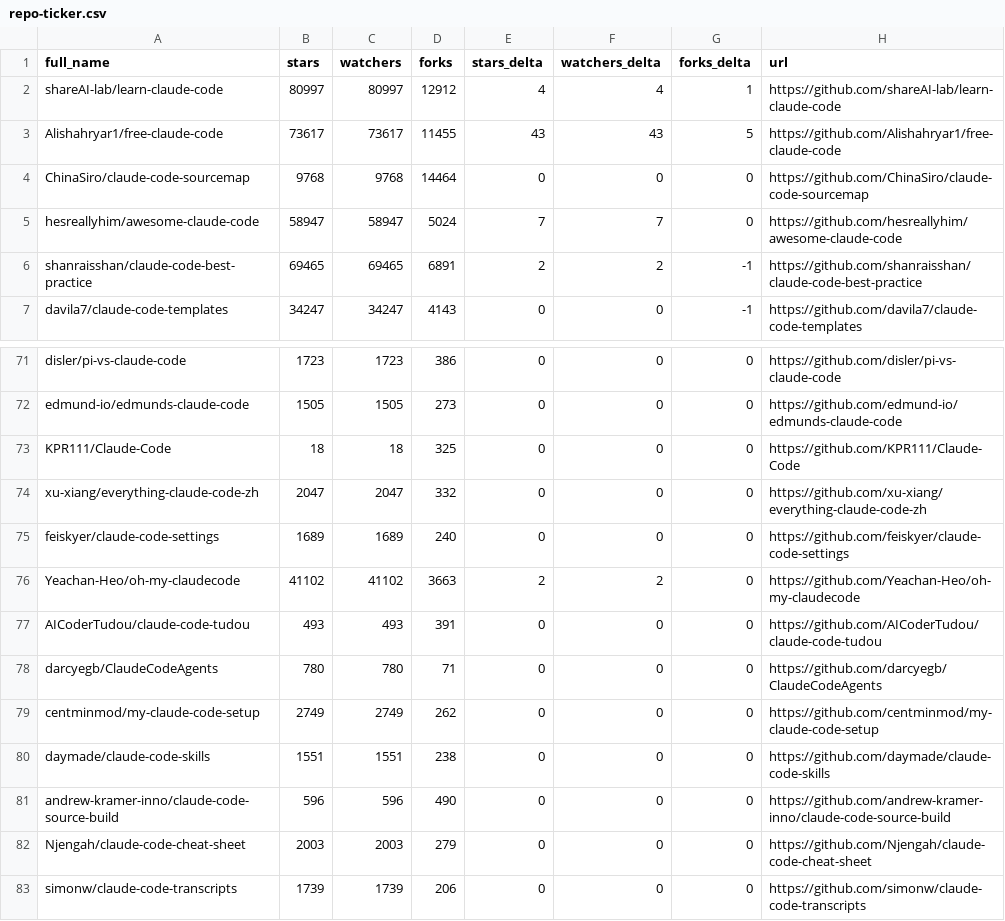
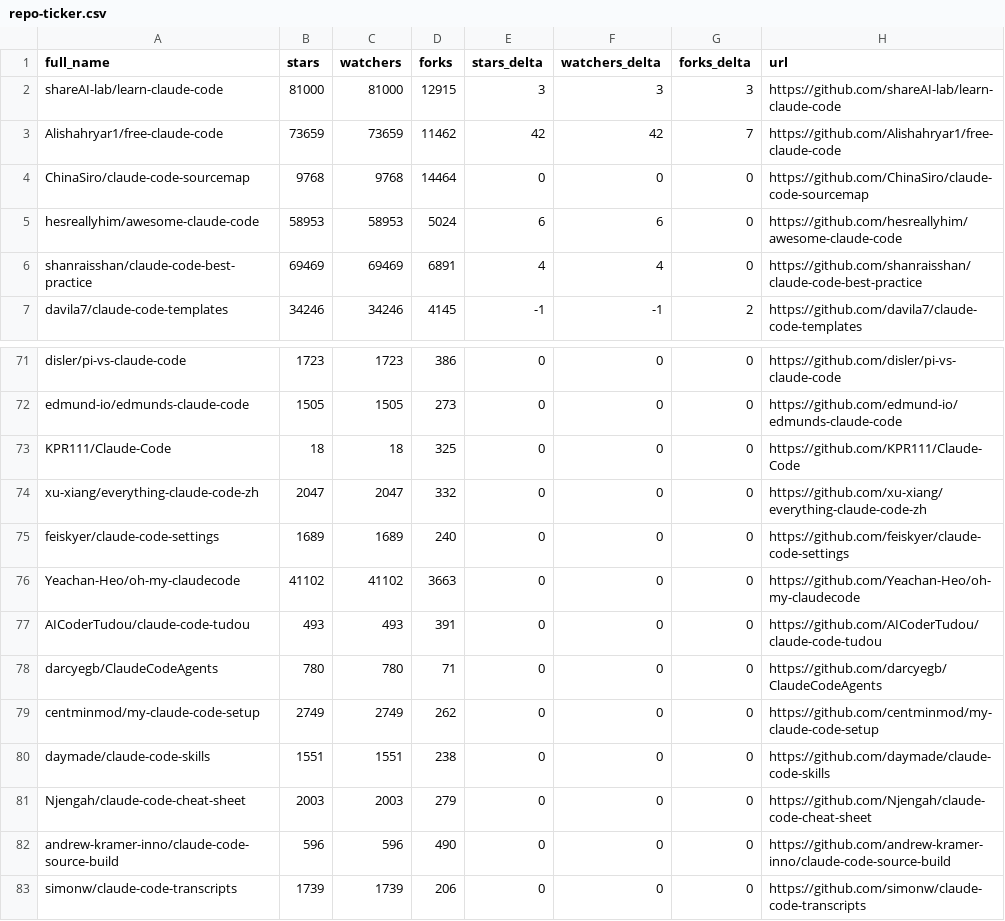
Before and after one commit to bryansayler/awesome-claude-code, a CSV file: data/repo-ticker.csv, drawn as a sheet; only a part is shown, gaps mark what is left out; the diff covers the shown part only.

```diff
--- a/data/repo-ticker.csv
+++ b/data/repo-ticker.csv
@@ -1,7 +1,7 @@
 full_name,stars,watchers,forks,stars_delta,watchers_delta,forks_delta,url
-shareAI-lab/learn-claude-code,80997,80997,12912,4,4,1,https://github.com/shareAI-lab/learn-claude-code
-Alishahryar1/free-claude-code,73617,73617,11455,43,43,5,https://github.com/Alishahryar1/free-claude-code
+shareAI-lab/learn-claude-code,81000,81000,12915,3,3,3,https://github.com/shareAI-lab/learn-claude-code
+Alishahryar1/free-claude-code,73659,73659,11462,42,42,7,https://github.com/Alishahryar1/free-claude-code
 ChinaSiro/claude-code-sourcemap,9768,9768,14464,0,0,0,https://github.com/ChinaSiro/claude-code-sourcemap
-hesreallyhim/awesome-claude-code,58947,58947,5024,7,7,0,https://github.com/hesreallyhim/awesome-claude-code
-shanraisshan/claude-code-best-practice,69465,69465,6891,2,2,-1,https://github.com/shanraisshan/claude-code-best-practice
-davila7/claude-code-templates,34247,34247,4143,0,0,-1,https://github.com/davila7/claude-code-templates
+hesreallyhim/awesome-claude-code,58953,58953,5024,6,6,0,https://github.com/hesreallyhim/awesome-claude-code
+shanraisshan/claude-code-best-practice,69469,69469,6891,4,4,0,https://github.com/shanraisshan/claude-code-best-practice
+davila7/claude-code-templates,34246,34246,4145,-1,-1,2,https://github.com/davila7/claude-code-templates
@@ -75,3 +75,3 @@ xu-xiang/everything-claude-code-zh,2047,2047,332,0,0,0,https://github.com/xu-xia
 feiskyer/claude-code-settings,1689,1689,240,0,0,0,https://github.com/feiskyer/claude-code-settings
-Yeachan-Heo/oh-my-claudecode,41102,41102,3663,2,2,0,https://github.com/Yeachan-Heo/oh-my-claudecode
+Yeachan-Heo/oh-my-claudecode,41102,41102,3663,0,0,0,https://github.com/Yeachan-Heo/oh-my-claudecode
 AICoderTudou/claude-code-tudou,493,493,391,0,0,0,https://github.com/AICoderTudou/claude-code-tudou
@@ -80,4 +80,4 @@ centminmod/my-claude-code-setup,2749,2749,262,0,0,0,https://github.com/centminmo
 daymade/claude-code-skills,1551,1551,238,0,0,0,https://github.com/daymade/claude-code-skills
+Njengah/claude-code-cheat-sheet,2003,2003,279,0,0,0,https://github.com/Njengah/claude-code-cheat-sheet
 andrew-kramer-inno/claude-code-source-build,596,596,490,0,0,0,https://github.com/andrew-kramer-inno/claude-code-source-build
-Njengah/claude-code-cheat-sheet,2003,2003,279,0,0,0,https://github.com/Njengah/claude-code-cheat-sheet
 simonw/claude-code-transcripts,1739,1739,206,0,0,0,https://github.com/simonw/claude-code-transcripts
```
Also changed, not shown: 1 added row, 1 removed row, 1 moved row and 76 edited cells elsewhere in this file, 2 other files.
